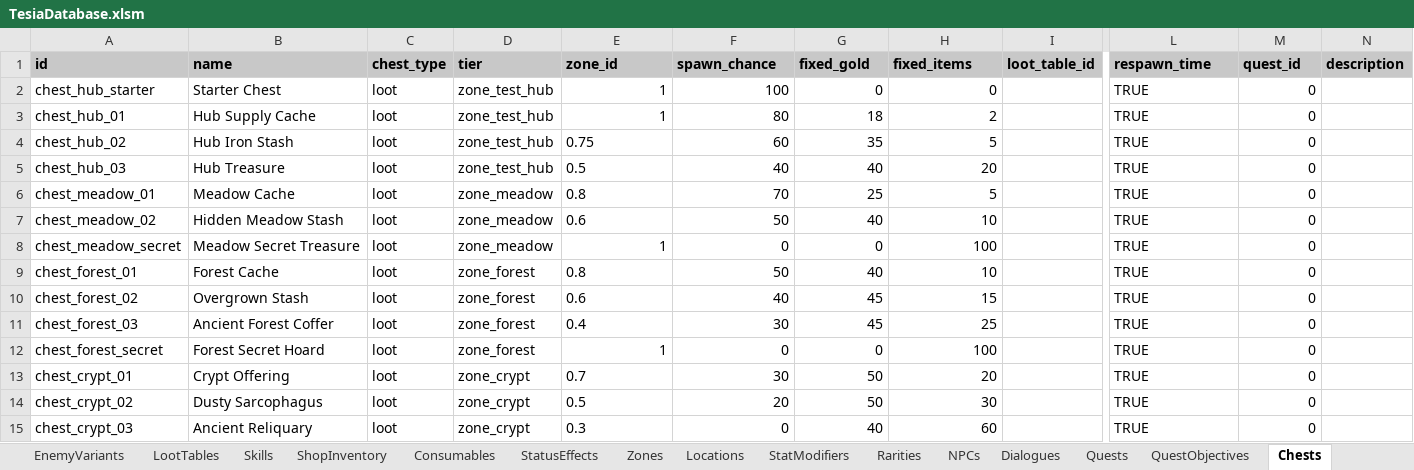
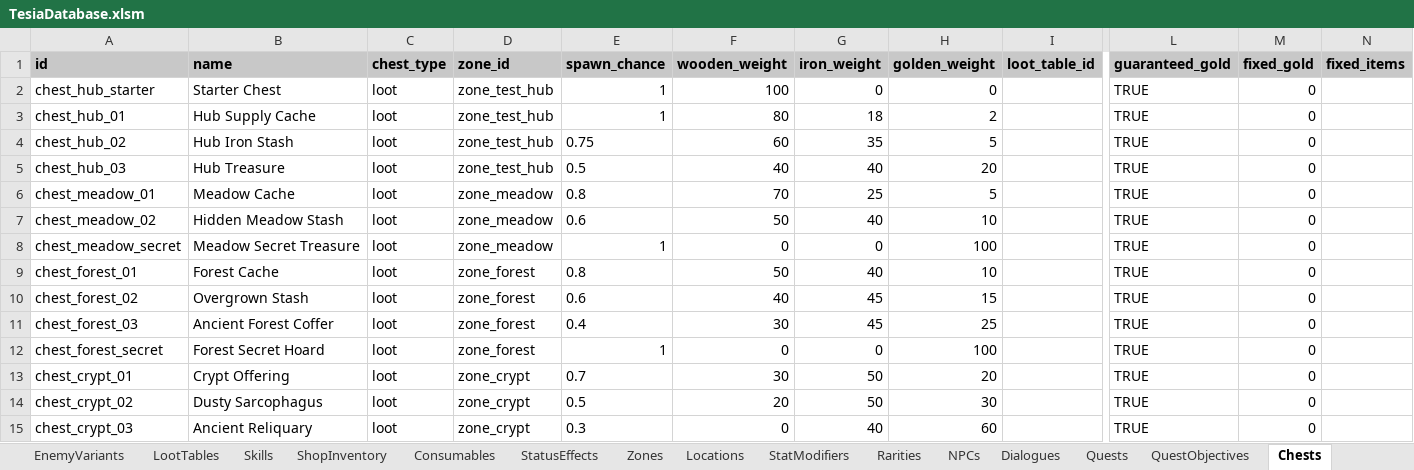
Before and after one commit to MatousHruska/MobileTestia, an Excel workbook: databases/TesiaDatabase.xlsm, sheet Chests, drawn as a sheet; only a part is shown, gaps mark what is left out; values as stored, in another font and other column widths than the file's, no borders; the diff names each change by its address in the sheet, - before the commit and + after, or states it on an @@ line.

```diff
--- a/databases/TesiaDatabase.xlsm (sheet Chests)
+++ b/databases/TesiaDatabase.xlsm (sheet Chests)
-D1: tier
+D1: zone_id
-E1: zone_id
+E1: spawn_chance
-F1: spawn_chance
+F1: wooden_weight
-G1: fixed_gold
+G1: iron_weight
-H1: fixed_items
+H1: golden_weight
-L1: respawn_time
+L1: guaranteed_gold
-M1: quest_id
+M1: fixed_gold
-N1: description
+N1: fixed_items
```
Also changed, not shown: sheet SpawnPoints, sheet Zones, 2 other files.
